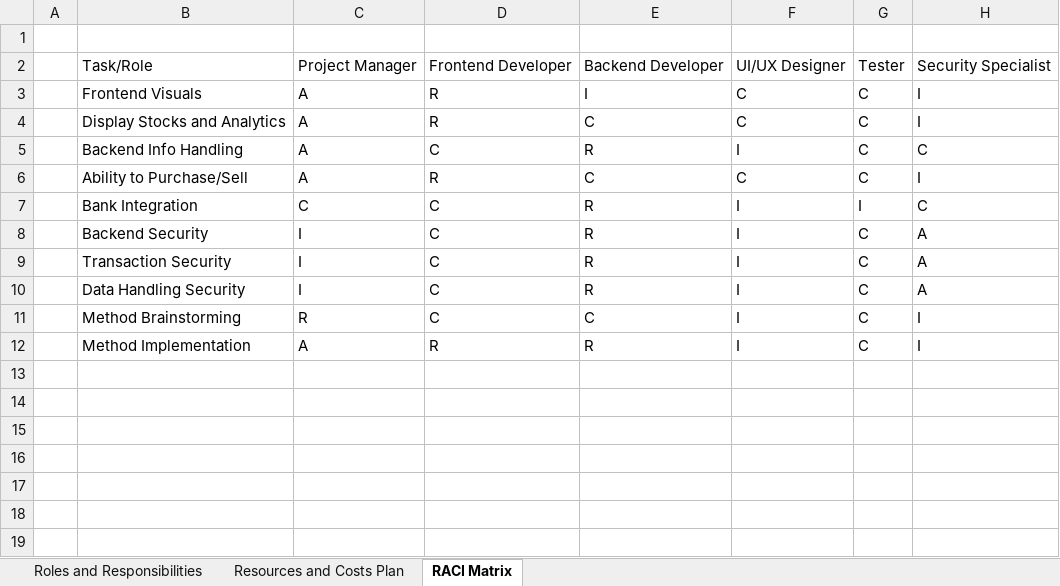
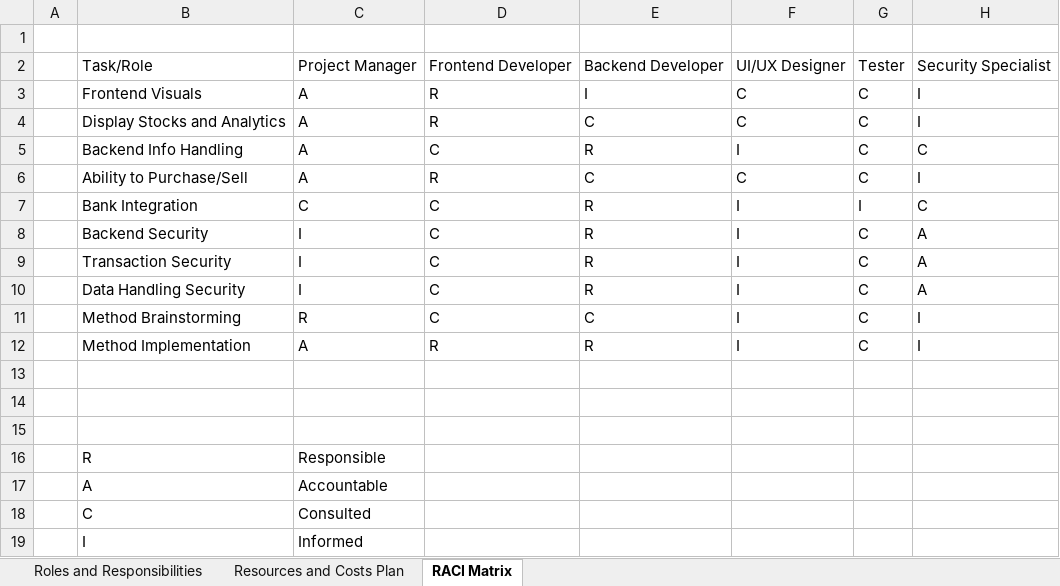
Before and after one commit to CIS-UH/semester-project-CISWMLE, an Excel workbook: CIS 4374 Homework 5.xlsx, sheet RACI Matrix, drawn as a sheet; values as stored, in another font and other column widths than the file's, no borders; table styles not drawn; the diff names each change by its address in the sheet, - before the commit and + after, or states it on an @@ line.

```diff
--- a/CIS 4374 Homework 5.xlsx (sheet RACI Matrix)
+++ b/CIS 4374 Homework 5.xlsx (sheet RACI Matrix)
+row 13: (empty)
+row 14: (empty)
+row 15: (empty)
+row 16:  | R | Responsible
+row 17:  | A | Accountable
+row 18:  | C | Consulted
+row 19:  | I | Informed
```
Also changed, not shown: CIS 4374 Gantt Chart.xlsx, CIS 4374_Risk Register_Communication Plan.xlsx.
